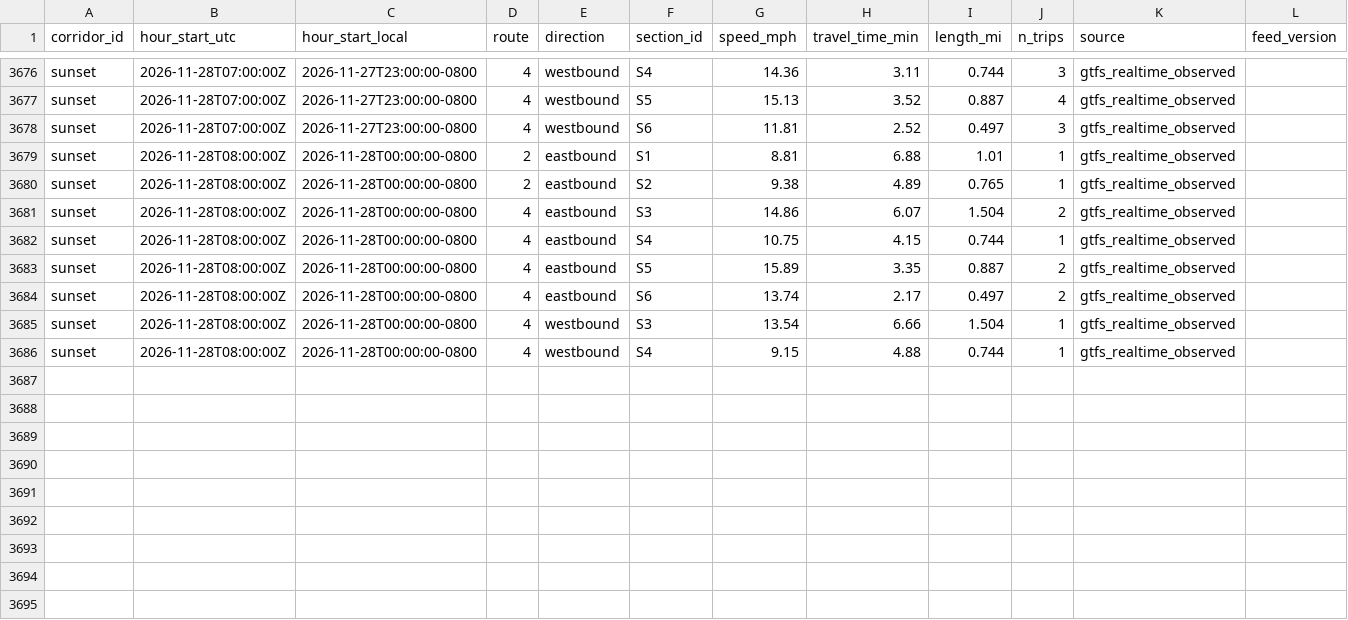
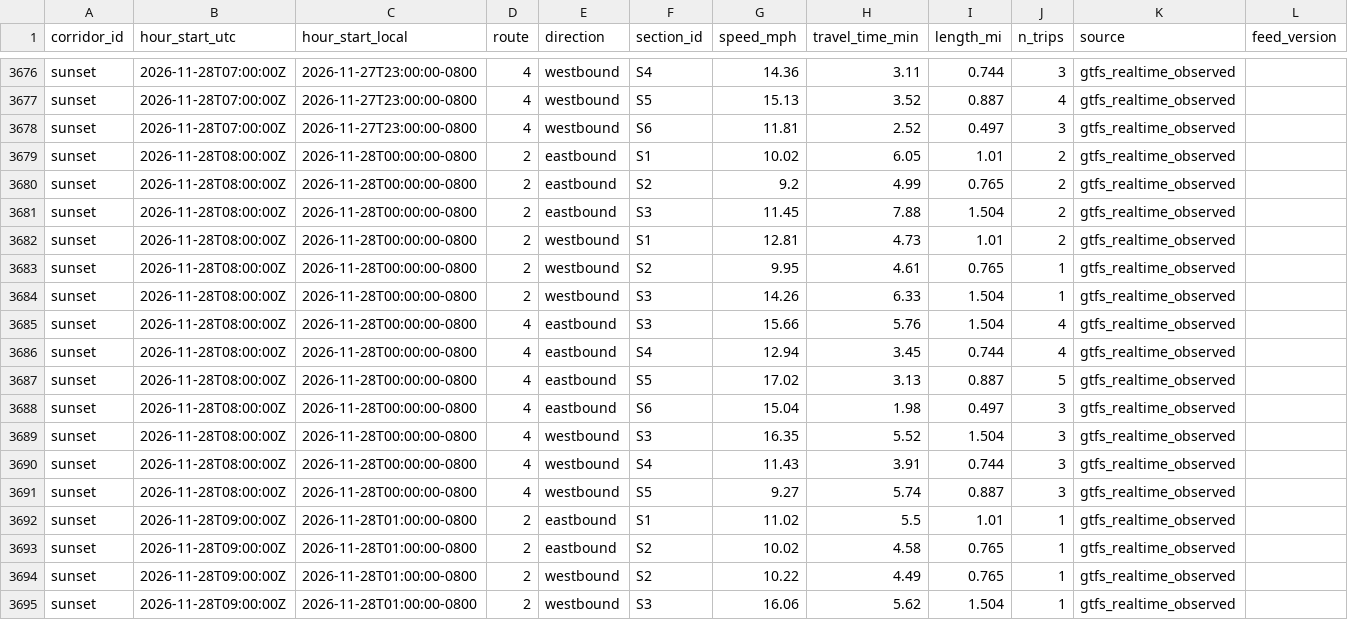
Before and after one commit to here/aviary, a CSV file: data/corridors/sunset/observed/sunset_observed_2026-11.csv, drawn as a sheet; only a part is shown, gaps mark what is left out; the diff covers the shown part only.

```diff
--- a/data/corridors/sunset/observed/sunset_observed_2026-11.csv
+++ b/data/corridors/sunset/observed/sunset_observed_2026-11.csv
@@ -3678,9 +3678,18 @@ sunset,2026-11-28T07:00:00Z,2026-11-27T23:00:00-0800,4,westbound,S5,15.13,3.52,0
 sunset,2026-11-28T07:00:00Z,2026-11-27T23:00:00-0800,4,westbound,S6,11.81,2.52,0.497,3,gtfs_realtime_observed,
-sunset,2026-11-28T08:00:00Z,2026-11-28T00:00:00-0800,2,eastbound,S1,8.81,6.88,1.01,1,gtfs_realtime_observed,
-sunset,2026-11-28T08:00:00Z,2026-11-28T00:00:00-0800,2,eastbound,S2,9.38,4.89,0.765,1,gtfs_realtime_observed,
-sunset,2026-11-28T08:00:00Z,2026-11-28T00:00:00-0800,4,eastbound,S3,14.86,6.07,1.504,2,gtfs_realtime_observed,
-sunset,2026-11-28T08:00:00Z,2026-11-28T00:00:00-0800,4,eastbound,S4,10.75,4.15,0.744,1,gtfs_realtime_observed,
-sunset,2026-11-28T08:00:00Z,2026-11-28T00:00:00-0800,4,eastbound,S5,15.89,3.35,0.887,2,gtfs_realtime_observed,
-sunset,2026-11-28T08:00:00Z,2026-11-28T00:00:00-0800,4,eastbound,S6,13.74,2.17,0.497,2,gtfs_realtime_observed,
-sunset,2026-11-28T08:00:00Z,2026-11-28T00:00:00-0800,4,westbound,S3,13.54,6.66,1.504,1,gtfs_realtime_observed,
-sunset,2026-11-28T08:00:00Z,2026-11-28T00:00:00-0800,4,westbound,S4,9.15,4.88,0.744,1,gtfs_realtime_observed,
+sunset,2026-11-28T08:00:00Z,2026-11-28T00:00:00-0800,2,eastbound,S1,10.02,6.05,1.01,2,gtfs_realtime_observed,
+sunset,2026-11-28T08:00:00Z,2026-11-28T00:00:00-0800,2,eastbound,S2,9.2,4.99,0.765,2,gtfs_realtime_observed,
+sunset,2026-11-28T08:00:00Z,2026-11-28T00:00:00-0800,2,eastbound,S3,11.45,7.88,1.504,2,gtfs_realtime_observed,
+sunset,2026-11-28T08:00:00Z,2026-11-28T00:00:00-0800,2,westbound,S1,12.81,4.73,1.01,2,gtfs_realtime_observed,
+sunset,2026-11-28T08:00:00Z,2026-11-28T00:00:00-0800,2,westbound,S2,9.95,4.61,0.765,1,gtfs_realtime_observed,
+sunset,2026-11-28T08:00:00Z,2026-11-28T00:00:00-0800,2,westbound,S3,14.26,6.33,1.504,1,gtfs_realtime_observed,
+sunset,2026-11-28T08:00:00Z,2026-11-28T00:00:00-0800,4,eastbound,S3,15.66,5.76,1.504,4,gtfs_realtime_observed,
+sunset,2026-11-28T08:00:00Z,2026-11-28T00:00:00-0800,4,eastbound,S4,12.94,3.45,0.744,4,gtfs_realtime_observed,
+sunset,2026-11-28T08:00:00Z,2026-11-28T00:00:00-0800,4,eastbound,S5,17.02,3.13,0.887,5,gtfs_realtime_observed,
+sunset,2026-11-28T08:00:00Z,2026-11-28T00:00:00-0800,4,eastbound,S6,15.04,1.98,0.497,3,gtfs_realtime_observed,
+sunset,2026-11-28T08:00:00Z,2026-11-28T00:00:00-0800,4,westbound,S3,16.35,5.52,1.504,3,gtfs_realtime_observed,
+sunset,2026-11-28T08:00:00Z,2026-11-28T00:00:00-0800,4,westbound,S4,11.43,3.91,0.744,3,gtfs_realtime_observed,
+sunset,2026-11-28T08:00:00Z,2026-11-28T00:00:00-0800,4,westbound,S5,9.27,5.74,0.887,3,gtfs_realtime_observed,
+sunset,2026-11-28T09:00:00Z,2026-11-28T01:00:00-0800,2,eastbound,S1,11.02,5.5,1.01,1,gtfs_realtime_observed,
+sunset,2026-11-28T09:00:00Z,2026-11-28T01:00:00-0800,2,eastbound,S2,10.02,4.58,0.765,1,gtfs_realtime_observed,
+sunset,2026-11-28T09:00:00Z,2026-11-28T01:00:00-0800,2,westbound,S2,10.22,4.49,0.765,1,gtfs_realtime_observed,
+sunset,2026-11-28T09:00:00Z,2026-11-28T01:00:00-0800,2,westbound,S3,16.06,5.62,1.504,1,gtfs_realtime_observed,
```
Also changed, not shown: 7 added rows elsewhere in this file, data/corridors/fountain/traffic/fountain_traffic_2026-11.csv, data/corridors/sunset/traffic/sunset_here_traffic_2026-11.csv, 20 other files.
